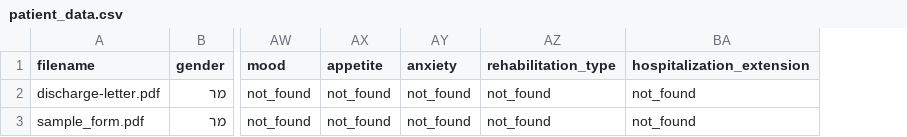
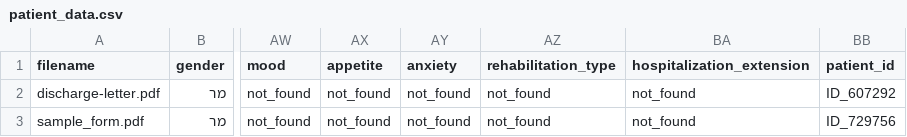
Before and after one commit to KostaMalsev/medical2, a CSV file: patient_data.csv, drawn as a sheet; only a part is shown, gaps mark what is left out; the diff names each change by its address in the sheet, - before the commit and + after, or states it on an @@ line.

```diff
--- a/patient_data.csv
+++ b/patient_data.csv
+column BB (patient_id), rows 2-3: ID_607292 | ID_729756
```
Also changed, not shown: results/ocr_text.csv, results/searchable_text.csv, 3 other files.
